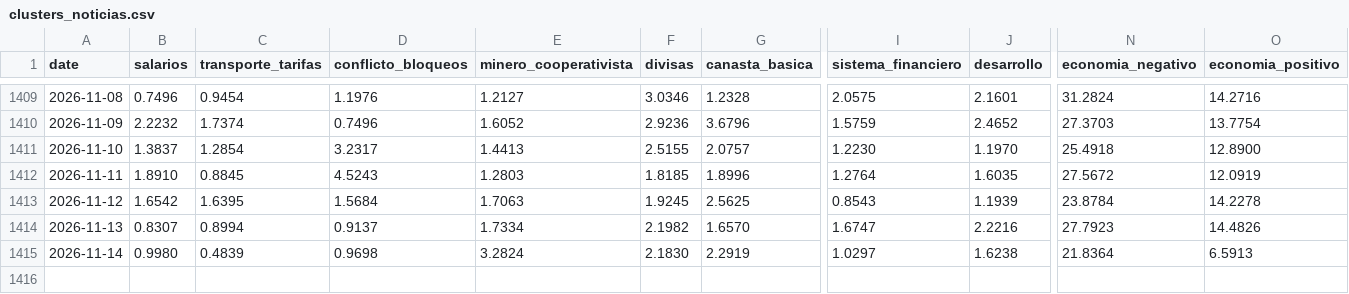
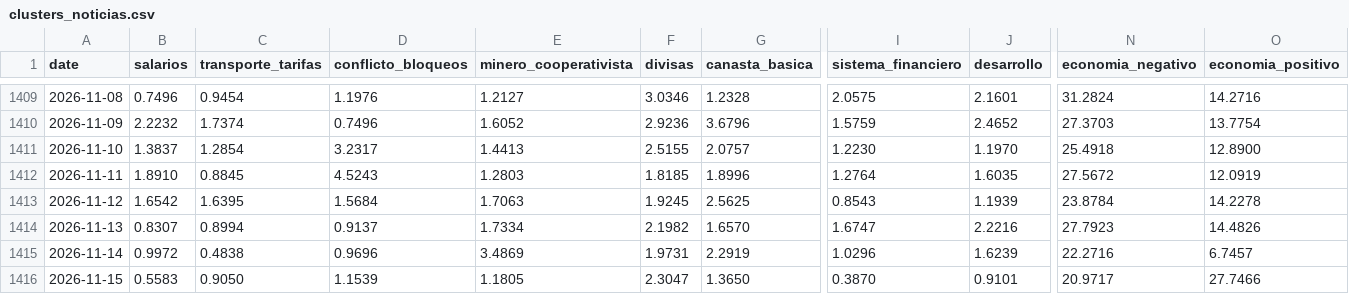
Before and after one commit to pr0nstar/bo-ts, a CSV file: data/clusters_noticias.csv, drawn as a sheet; only a part is shown, gaps mark what is left out; rows hold the shown columns only; the diff names each change by its address in the sheet, - before the commit and + after, or states it on an @@ line.

Commit message:
auto update ts

```diff
--- a/data/clusters_noticias.csv
+++ b/data/clusters_noticias.csv
-B1415 (salarios): 0.9980
+B1415 (salarios): 0.9972
-C1415 (transporte_tarifas): 0.4839
+C1415 (transporte_tarifas): 0.4838
-D1415 (conflicto_bloqueos): 0.9698
+D1415 (conflicto_bloqueos): 0.9696
-E1415 (minero_cooperativista): 3.2824
+E1415 (minero_cooperativista): 3.4869
-F1415 (divisas): 2.1830
+F1415 (divisas): 1.9731
-I1415 (sistema_financiero): 1.0297
+I1415 (sistema_financiero): 1.0296
-J1415 (desarrollo): 1.6238
+J1415 (desarrollo): 1.6239
-N1415 (economia_negativo): 21.8364
+N1415 (economia_negativo): 22.2716
-O1415 (economia_positivo): 6.5913
+O1415 (economia_positivo): 6.7457
+row 1416: 2026-11-15 | 0.5583 | 0.9050 | 1.1539 | 1.1805 | 2.3047 | 1.3650 | 0.3870 | 0.9101 | 20.9717 | 27.7466
```
